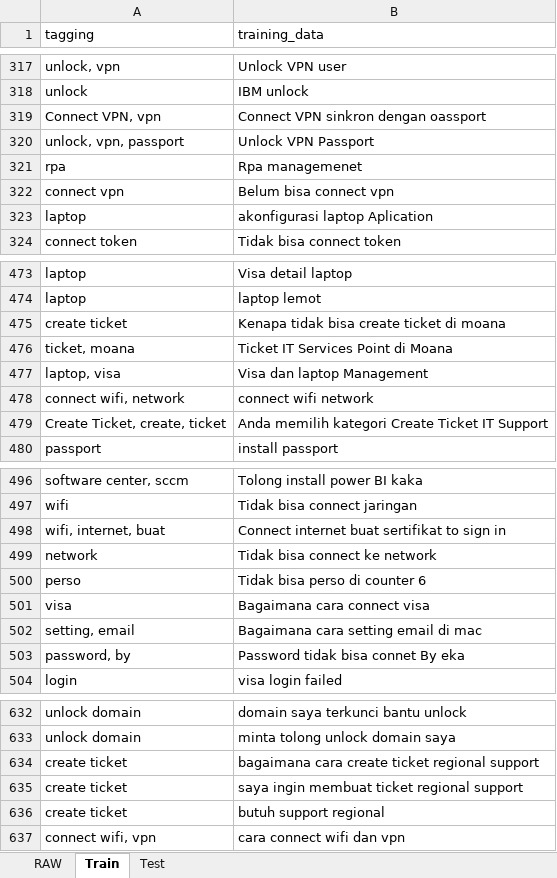
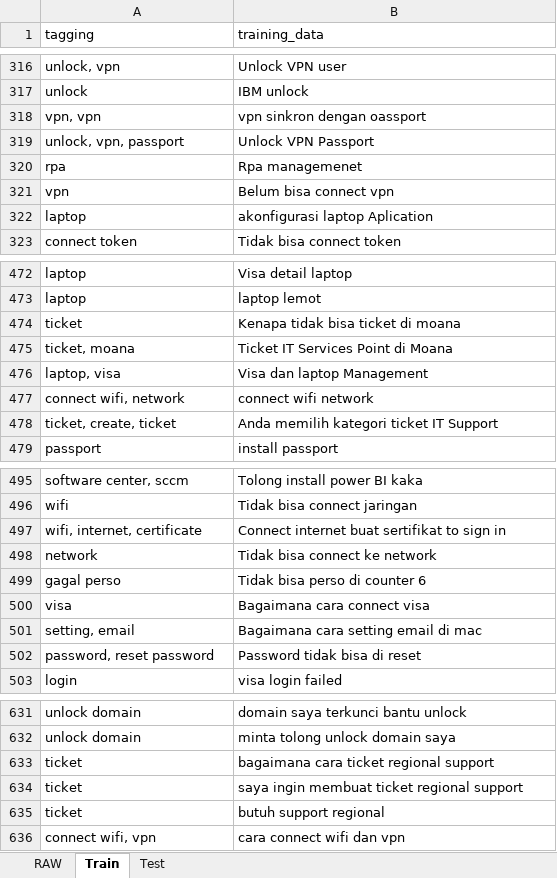
Before and after one commit to juniantowicaksono06/tensorflow-multi-label-classification-example, an Excel workbook: RAW/DitaAja_Trained_Data.xlsx, sheet Train, drawn as a sheet; only a part is shown, gaps mark what is left out; values as stored, in another font and other column widths than the file's, no borders; removed rows and columns are numbered as before the commit, all else as after; the diff covers the shown part only; the diff names each change by its address in the sheet, - before the commit and + after, or states it on an @@ line.

Commit message:
Train model with more data and new word embedding

```diff
--- a/RAW/DitaAja_Trained_Data.xlsx (sheet Train)
+++ b/RAW/DitaAja_Trained_Data.xlsx (sheet Train)
-row 319: Connect VPN, vpn | Connect VPN sinkron dengan oassport
+row 318: vpn, vpn | vpn sinkron dengan oassport
-A321 (tagging): connect vpn
+A321 (tagging): vpn
-row 475: create ticket | Kenapa tidak bisa create ticket di moana
+row 474: ticket | Kenapa tidak bisa ticket di moana
-A478 (tagging): Create Ticket, create, ticket
+A478 (tagging): ticket, create, ticket
-B478 (training_data): Anda memilih kategori Create Ticket IT Support
+B478 (training_data): Anda memilih kategori ticket IT Support
-A497 (tagging): wifi, internet, buat
+A497 (tagging): wifi, internet, certificate
-A499 (tagging): perso
+A499 (tagging): gagal perso
-row 503: password, by | Password tidak bisa connet By eka
+row 502: password, reset password | Password tidak bisa di reset
-row 634: create ticket | bagaimana cara create ticket regional support
+row 633: ticket | bagaimana cara ticket regional support
-A634:A635 (tagging): create ticket
+A634:A635 (tagging): ticket
```
Also changed, not shown: 125 added rows, 14 removed rows and 22 edited cells elsewhere in this sheet, sheet Test, 12 other files.
